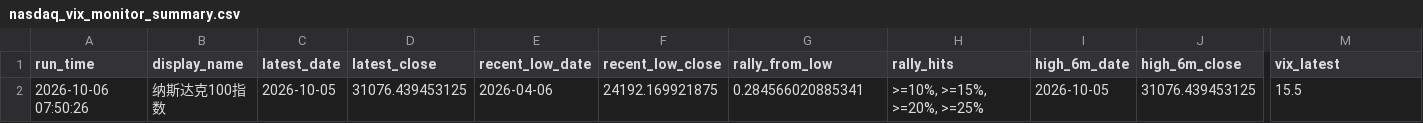
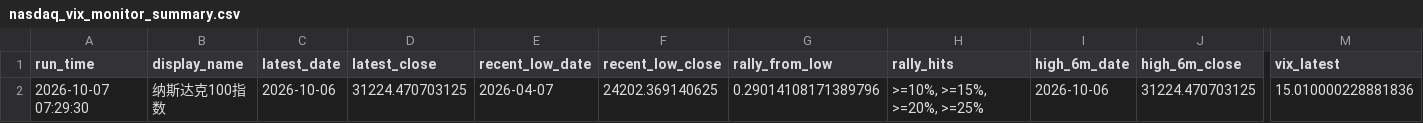
Before and after one commit to Sara4403/nasdaq_vix_daily_monitor, a CSV file: nasdaq_vix_monitor_summary.csv, drawn as a sheet; only a part is shown, gaps mark what is left out; the diff names each change by its address in the sheet, - before the commit and + after, or states it on an @@ line.

```diff
--- a/nasdaq_vix_monitor_summary.csv
+++ b/nasdaq_vix_monitor_summary.csv
-A2 (run_time): 2026-10-06 07:50:26
+A2 (run_time): 2026-10-07 07:29:30
-C2 (latest_date): 2026-10-05
+C2 (latest_date): 2026-10-06
-D2 (latest_close): 31076.439453125
+D2 (latest_close): 31224.470703125
-E2 (recent_low_date): 2026-04-06
+E2 (recent_low_date): 2026-04-07
-F2 (recent_low_close): 24192.169921875
+F2 (recent_low_close): 24202.369140625
-G2 (rally_from_low): 0.284566020885341
+G2 (rally_from_low): 0.29014108171389796
-I2 (high_6m_date): 2026-10-05
+I2 (high_6m_date): 2026-10-06
-J2 (high_6m_close): 31076.439453125
+J2 (high_6m_close): 31224.470703125
-M2 (vix_latest): 15.5
+M2 (vix_latest): 15.010000228881836
```
Also changed, not shown: nasdaq_vix_daily_data.csv, 1 other file.
